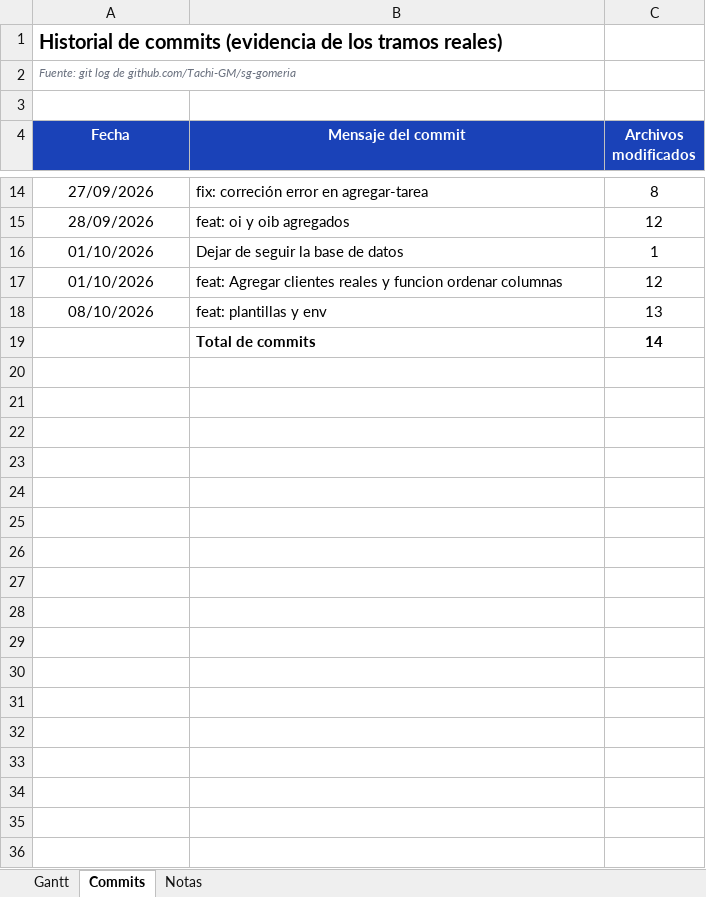
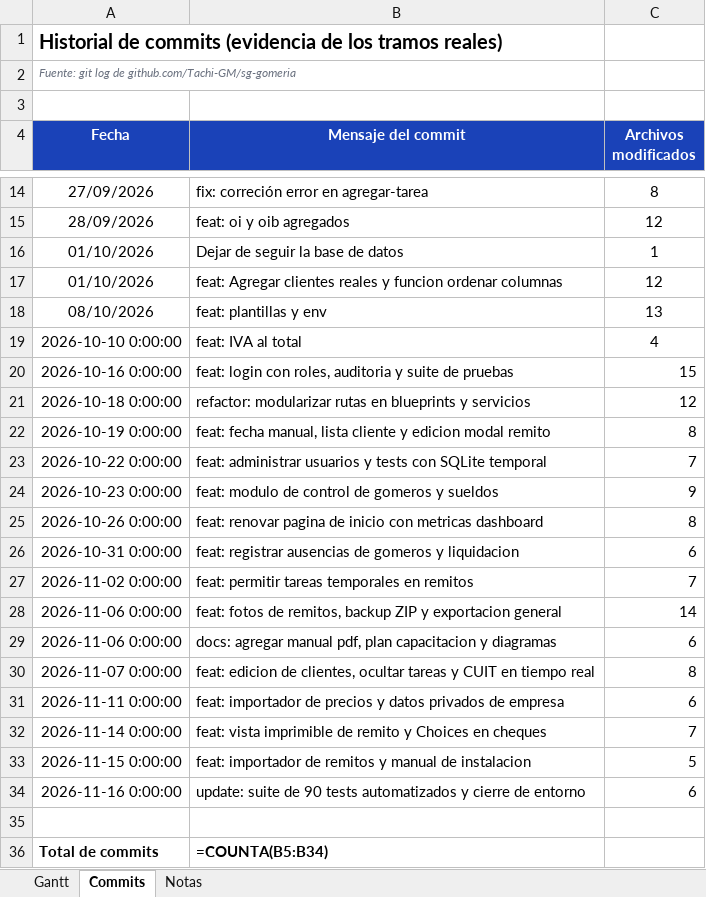
Before and after one commit to Tachi-GM/sg-gomeria, an Excel workbook: docs/Extras/Gantt - SG Gomez Miño.xlsx, sheet Commits, drawn as a sheet; only a part is shown, gaps mark what is left out; values as stored, in another font and other column widths than the file's, no borders; formulas without a stored value are shown as written; addresses are those after the commit; the diff names each change by its address in the sheet, - before the commit and + after, or states it on an @@ line.

```diff
--- a/docs/Extras/Gantt - SG Gomez Miño.xlsx (sheet Commits)
+++ b/docs/Extras/Gantt - SG Gomez Miño.xlsx (sheet Commits)
+row 19: 2026-10-10 0:00:00 | feat: IVA al total | 4
+row 20: 2026-10-16 0:00:00 | feat: login con roles, auditoria y suite de pruebas | 15
+row 21: 2026-10-18 0:00:00 | refactor: modularizar rutas en blueprints y servicios | 12
+row 22: 2026-10-19 0:00:00 | feat: fecha manual, lista cliente y edicion modal remito | 8
+row 23: 2026-10-22 0:00:00 | feat: administrar usuarios y tests con SQLite temporal | 7
+row 24: 2026-10-23 0:00:00 | feat: modulo de control de gomeros y sueldos | 9
+row 25: 2026-10-26 0:00:00 | feat: renovar pagina de inicio con metricas dashboard | 8
+row 26: 2026-10-31 0:00:00 | feat: registrar ausencias de gomeros y liquidacion | 6
+row 27: 2026-11-02 0:00:00 | feat: permitir tareas temporales en remitos | 7
+row 28: 2026-11-06 0:00:00 | feat: fotos de remitos, backup ZIP y exportacion general | 14
+row 29: 2026-11-06 0:00:00 | docs: agregar manual pdf, plan capacitacion y diagramas | 6
+row 30: 2026-11-07 0:00:00 | feat: edicion de clientes, ocultar tareas y CUIT en tiempo real | 8
+row 31: 2026-11-11 0:00:00 | feat: importador de precios y datos privados de empresa | 6
+row 32: 2026-11-14 0:00:00 | feat: vista imprimible de remito y Choices en cheques | 7
+row 33: 2026-11-15 0:00:00 | feat: importador de remitos y manual de instalacion | 5
+row 34: 2026-11-16 0:00:00 | update: suite de 90 tests automatizados y cierre de entorno | 6
-row 35:  | Total de commits | 14
+row 35: (empty)
+row 36: Total de commits | =COUNTA(B5:B34)
```
Also changed, not shown: sheet Gantt, sheet Notas, 7 other files.
